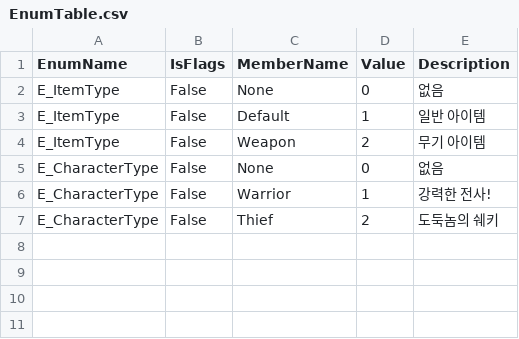
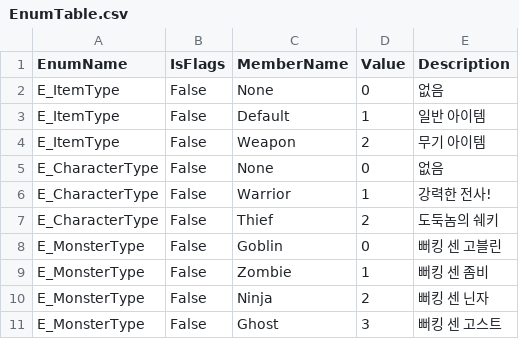
Before and after one commit to ttok14/MessagePackAutomationTool, a CSV file: MSgPackBinaryGenerator/Data/EnumTable.csv, drawn as a sheet.

```diff
--- a/MSgPackBinaryGenerator/Data/EnumTable.csv
+++ b/MSgPackBinaryGenerator/Data/EnumTable.csv
@@ -7 +7,5 @@ E_CharacterType,False,Warrior,1,강력한 전사!
 E_CharacterType,False,Thief,2,도둑놈의 쉐키
+E_MonsterType,False,Goblin,0,뻐킹 센 고블린
+E_MonsterType,False,Zombie,1,뻐킹 센 좀비
+E_MonsterType,False,Ninja,2,뻐킹 센 닌자
+E_MonsterType,False,Ghost,3,뻐킹 센 고스트
```
Also changed, not shown: 4 other files.
